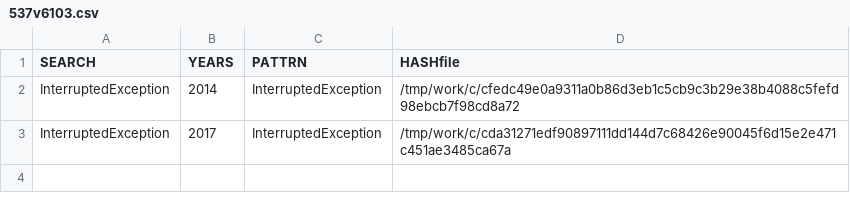
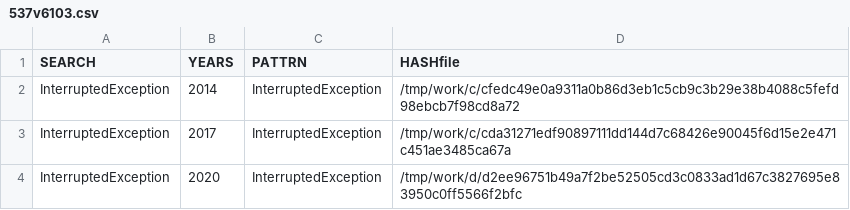
Before and after one commit to gergimentr/finder, a CSV file: results/537v6103.csv, drawn as a sheet; the diff names each change by its address in the sheet, - before the commit and + after, or states it on an @@ line.

```diff
--- a/results/537v6103.csv
+++ b/results/537v6103.csv
+row 4: InterruptedException | 2020 | InterruptedException | /tmp/work/d/d2ee96751b49a7f2be52505cd3c0833ad1d67c3827695e83950c0ff5566f2bfc
```
Also changed, not shown: results/365v3114.csv, results/530v6093.csv, 11 other files.
